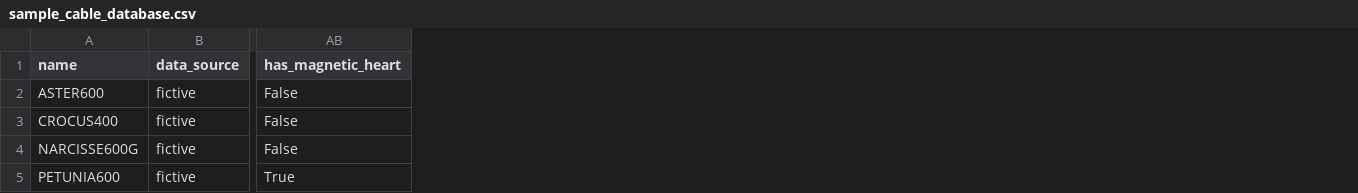
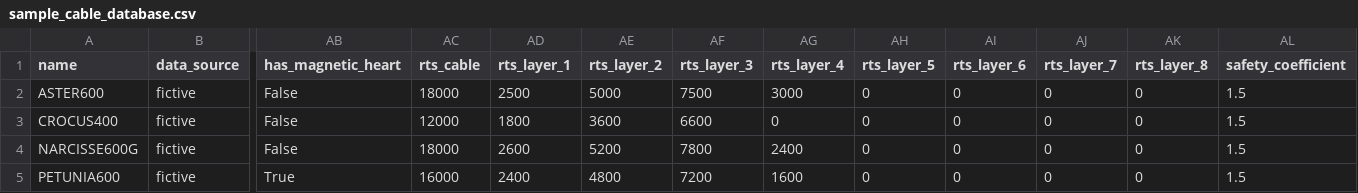
Before and after one commit to phlowers/mechaphlowers, a CSV file: src/mechaphlowers/data/catalog/sample_cable_database.csv, drawn as a sheet; only a part is shown, gaps mark what is left out; the diff names each change by its address in the sheet, - before the commit and + after, or states it on an @@ line.

```diff
--- a/src/mechaphlowers/data/catalog/sample_cable_database.csv
+++ b/src/mechaphlowers/data/catalog/sample_cable_database.csv
+column AC (rts_cable), rows 2-5: 18000 | 12000 | 18000 | 16000
+column AD (rts_layer_1), rows 2-5: 2500 | 1800 | 2600 | 2400
+column AE (rts_layer_2), rows 2-5: 5000 | 3600 | 5200 | 4800
+column AF (rts_layer_3), rows 2-5: 7500 | 6600 | 7800 | 7200
+column AG (rts_layer_4), rows 2-5: 3000 | 0 | 2400 | 1600
+column AH (rts_layer_5), rows 2-5: all 0
+column AI (rts_layer_6), rows 2-5: all 0
+column AJ (rts_layer_7), rows 2-5: all 0
+column AK (rts_layer_8), rows 2-5: all 0
+column AL (safety_coefficient), rows 2-5: all 1.5
```
Also changed, not shown: 7 other files.
